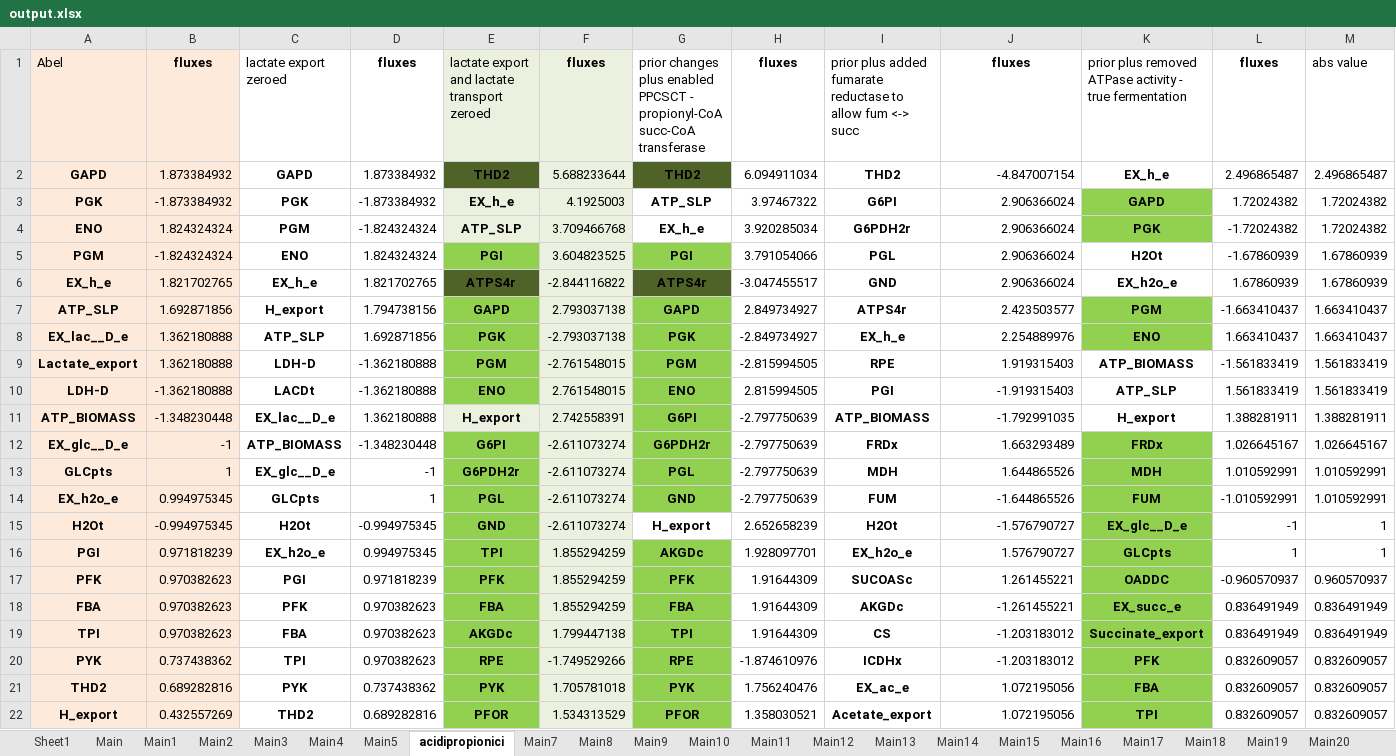
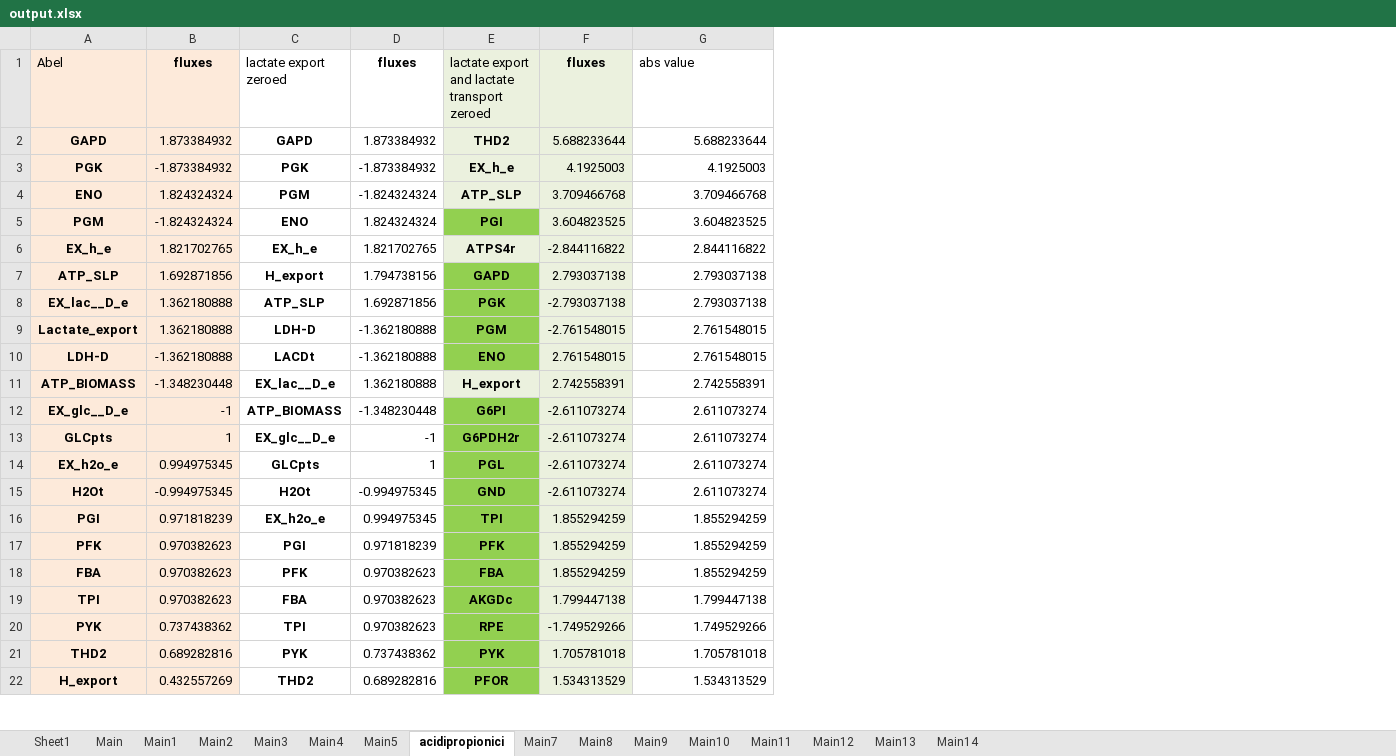
Before and after one commit to nogueraresearchgroup/iFerment, an Excel workbook: output.xlsx, sheet acidipropionici, drawn as a sheet; only a part is shown; values as stored, in another font and other column widths than the file's, no borders; removed rows and columns are numbered as before the commit, all else as after; the diff covers the shown part only; the diff names each change by its address in the sheet, - before the commit and + after, or states it on an @@ line.

```diff
--- a/output.xlsx (sheet acidipropionici)
+++ b/output.xlsx (sheet acidipropionici)
-sheet tab: Main15
-sheet tab: Main16
-sheet tab: Main17
-sheet tab: Main18
-sheet tab: Main19
-sheet tab: Main20
-column G, rows 1-22: prior changes plus enabled PPCSCT - propionyl-CoA succ-CoA transferase | THD2 | ATP_SLP | EX_h_e | PGI | ATPS4r | GAPD | PGK | PGM | ENO | G6PI | G6PDH2r | PGL | GND | H_export | AKGDc | PFK | FBA | TPI | RPE | PYK | PFOR
-column H, rows 1-22: fluxes | 6.094911034 | 3.97467322 | 3.920285034 | 3.791054066 | -3.047455517 | 2.849734927 | -2.849734927 | -2.815994505 | 2.815994505 | -2.797750639 | -2.797750639 | -2.797750639 | -2.797750639 | 2.652658239 | 1.928097701 | 1.91644309 | 1.91644309 | 1.91644309 | -1.874610976 | 1.756240476 | 1.358030521
-column I, rows 1-22: prior plus added fumarate reductase to allow fum <-> succ | THD2 | G6PI | G6PDH2r | PGL | GND | ATPS4r | EX_h_e | RPE | PGI | ATP_BIOMASS | FRDx | MDH | FUM | H2Ot | EX_h2o_e | SUCOASc | AKGDc | CS | ICDHx | EX_ac_e | Acetate_export
-column K, rows 1-22: prior plus removed ATPase activity - true fermentation | EX_h_e | GAPD | PGK | H2Ot | EX_h2o_e | PGM | ENO | ATP_BIOMASS | ATP_SLP | H_export | FRDx | MDH | FUM | EX_glc__D_e | GLCpts | OADDC | EX_succ_e | Succinate_export | PFK | FBA | TPI
-column L, rows 1-22: fluxes | 2.496865487 | 1.72024382 | -1.72024382 | -1.67860939 | 1.67860939 | -1.663410437 | 1.663410437 | -1.561833419 | 1.561833419 | 1.388281911 | 1.026645167 | 1.010592991 | -1.010592991 | -1 | 1 | -0.960570937 | 0.836491949 | 0.836491949 | 0.832609057 | 0.832609057 | 0.832609057
-column M, rows 1-22: abs value | 2.496865487 | 1.72024382 | 1.72024382 | 1.67860939 | 1.67860939 | 1.663410437 | 1.663410437 | 1.561833419 | 1.561833419 | 1.388281911 | 1.026645167 | 1.010592991 | 1.010592991 | 1 | 1 | 0.960570937 | 0.836491949 | 0.836491949 | 0.832609057 | 0.832609057 | 0.832609057
-G1: fluxes
+G1: abs value
@@ G1 bold: on → off, alignment: center → left @@
-E2 fill: #4F6228
+E2 fill: #EBF1DE
-G2: -4.847007154
+G2: 5.688233644
-G3: 2.906366024
+G3: 4.1925003
-G4: 2.906366024
+G4: 3.709466768
-G5: 2.906366024
+G5: 3.604823525
-E6 fill: #4F6228
+E6 fill: #EBF1DE
-G6: 2.906366024
+G6: 2.844116822
-G7: 2.423503577
+G7: 2.793037138
-G8: 2.254889976
+G8: 2.793037138
-G9: 1.919315403
+G9: 2.761548015
-G10: -1.919315403
+G10: 2.761548015
-G11: -1.792991035
+G11: 2.742558391
-G12: 1.663293489
+G12: 2.611073274
-G13: 1.644865526
+G13: 2.611073274
-G14: -1.644865526
+G14: 2.611073274
-G15: -1.576790727
+G15: 2.611073274
-G16: 1.576790727
+G16: 1.855294259
-G17: 1.261455221
+G17: 1.855294259
-G18: -1.261455221
+G18: 1.855294259
-G19: -1.203183012
+G19: 1.799447138
-G20: -1.203183012
+G20: 1.749529266
-G21: 1.072195056
+G21: 1.705781018
-G22: 1.072195056
+G22: 1.534313529
```
Also changed, not shown: 36 edited cells and cell formats elsewhere in this sheet, other sheet tabs, formulas that keep their value, iFermentAsCkluyveri.xlsx, iFermentAsMelsdenii.xlsx, 5 other files.
